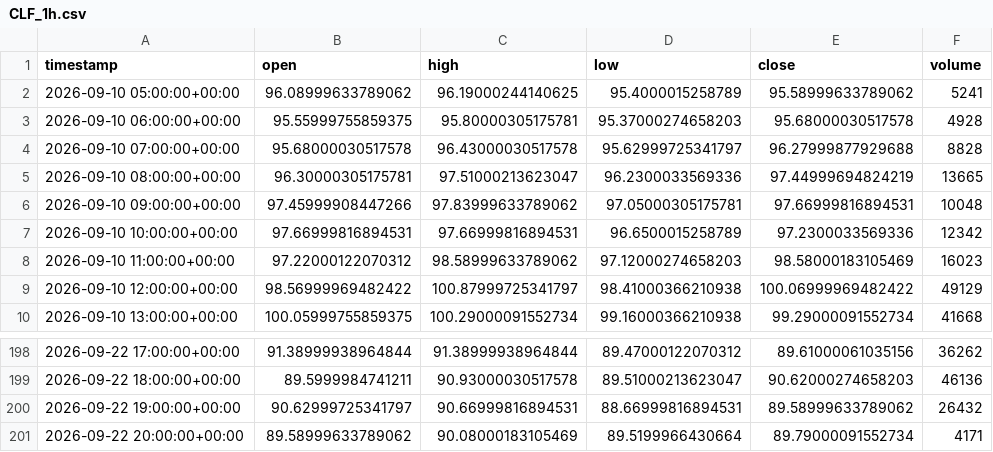
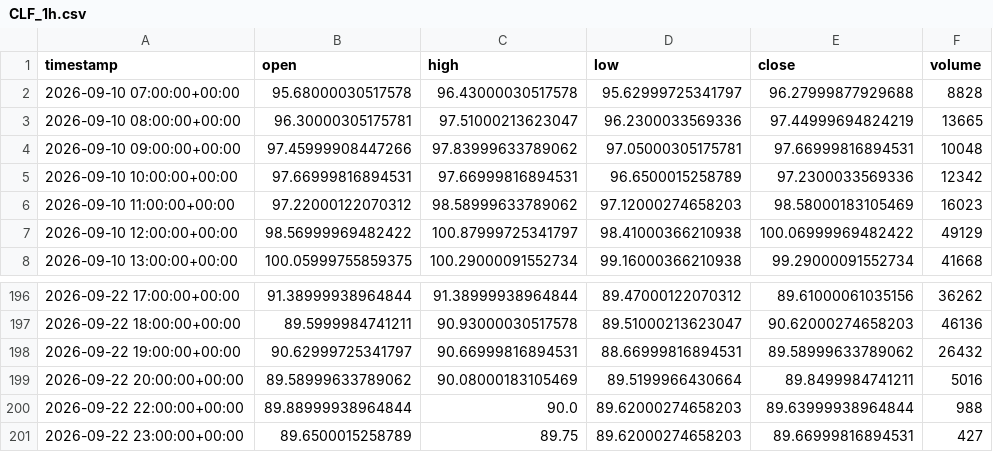
Before and after one commit to maraky122/mesa-brooks, a CSV file: data/ohlc/CLF_1h.csv, drawn as a sheet; only a part is shown, gaps mark what is left out.

Commit message:
data: atualização automática de dados OHLC 2026-09-22 23:41 UTC

```diff
--- a/data/ohlc/CLF_1h.csv
+++ b/data/ohlc/CLF_1h.csv
@@ -1,4 +1,2 @@
 timestamp,open,high,low,close,volume
-2026-09-10 05:00:00+00:00,96.08999633789062,96.19000244140625,95.4000015258789,95.58999633789062,5241
-2026-09-10 06:00:00+00:00,95.55999755859375,95.80000305175781,95.37000274658203,95.68000030517578,4928
 2026-09-10 07:00:00+00:00,95.68000030517578,96.43000030517578,95.62999725341797,96.27999877929688,8828
@@ -200,2 +198,4 @@ timestamp,open,high,low,close,volume
 2026-09-22 19:00:00+00:00,90.62999725341797,90.66999816894531,88.66999816894531,89.58999633789062,26432
-2026-09-22 20:00:00+00:00,89.58999633789062,90.08000183105469,89.5199966430664,89.79000091552734,4171
+2026-09-22 20:00:00+00:00,89.58999633789062,90.08000183105469,89.5199966430664,89.8499984741211,5016
+2026-09-22 22:00:00+00:00,89.88999938964844,90.0,89.62000274658203,89.63999938964844,988
+2026-09-22 23:00:00+00:00,89.6500015258789,89.75,89.62000274658203,89.66999816894531,427
```
Also changed, not shown: data/ohlc/CLF_1d.csv, data/ohlc/GCF_1d.csv, 20 other files.
